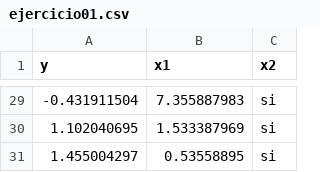
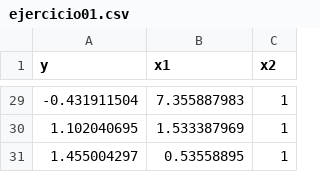
Before and after one commit to rogon666/UMSA, a CSV file: MLMLG/datos/ejercicio01.csv, drawn as a sheet; only a part is shown, gaps mark what is left out; the diff covers the shown part only.

```diff
--- a/MLMLG/datos/ejercicio01.csv
+++ b/MLMLG/datos/ejercicio01.csv
@@ -29,3 +29,3 @@ y,x1,x2
--0.431911504,7.355887983,si
-1.102040695,1.533387969,si
-1.455004297,0.53558895,si
+-0.431911504,7.355887983,1
+1.102040695,1.533387969,1
+1.455004297,0.53558895,1
```
Also changed, not shown: 27 edited cells elsewhere in this file.
